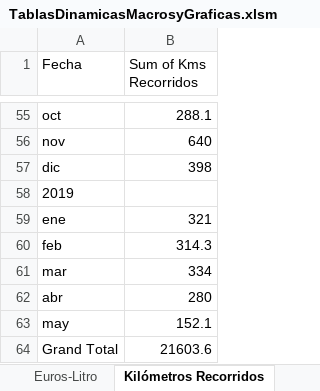
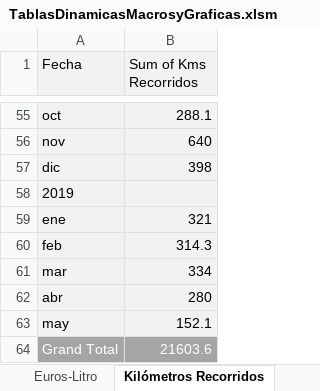
Before and after one commit to ReyLoco/Excel, an Excel workbook: TablasDinamicasMacrosyGraficas.xlsm, sheet Kilómetros Recorridos, drawn as a sheet; only a part is shown, gaps mark what is left out; values as stored, in another font and other column widths than the file's, no borders; charts and pictures not drawn; the diff covers the shown part only; the diff names each change by its address in the sheet, - before the commit and + after, or states it on an @@ line.

```diff
--- a/TablasDinamicasMacrosyGraficas.xlsm (sheet Kilómetros Recorridos)
+++ b/TablasDinamicasMacrosyGraficas.xlsm (sheet Kilómetros Recorridos)
-A1:B63 fill: none
+A1:B63 fill: #F2F2F2
@@ A64:B64 fill: none → #A5A5A5, text colour: black → #FFFFFF @@
```
Also changed, not shown: cell formats elsewhere in this sheet, sheet Euros-Litro, charts or pictures.
